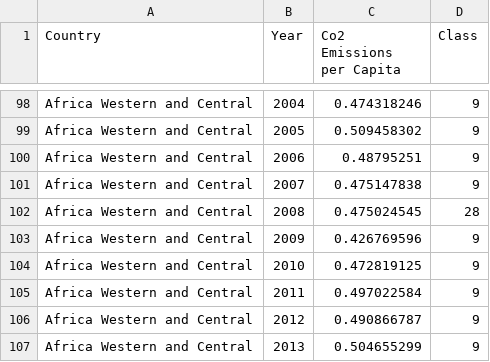
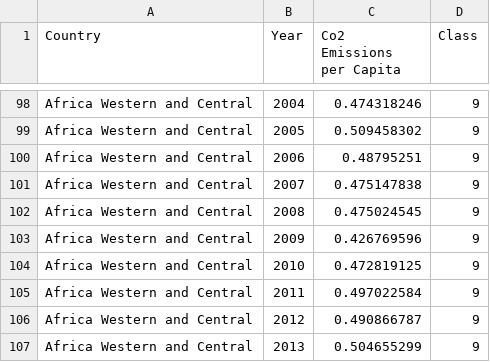
Before and after one commit to sakinahamid/FIT3179, a CSV file: DVII/data/co2_emissions/Co2_Emissions_Regions_Rank_2.csv, drawn as a sheet; only a part is shown, gaps mark what is left out.

Commit message:
updated data

```diff
--- a/DVII/data/co2_emissions/Co2_Emissions_Regions_Rank_2.csv
+++ b/DVII/data/co2_emissions/Co2_Emissions_Regions_Rank_2.csv
@@ -101,3 +101,3 @@ Africa Western and Central,2006,0.48795251,9
 Africa Western and Central,2007,0.475147838,9
-Africa Western and Central,2008,0.475024545,28
+Africa Western and Central,2008,0.475024545,9
 Africa Western and Central,2009,0.426769596,9
```
Also changed, not shown: 1 other file.
